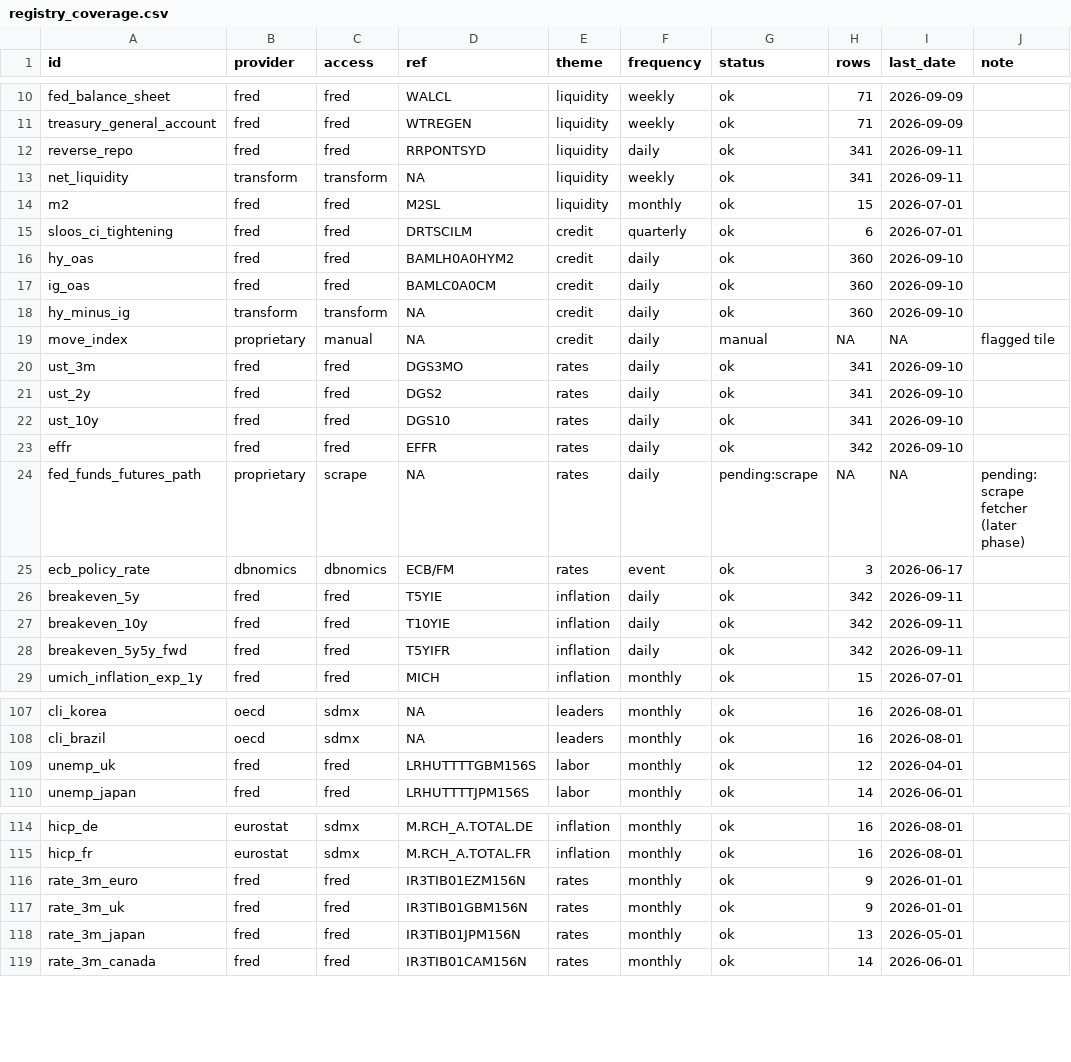
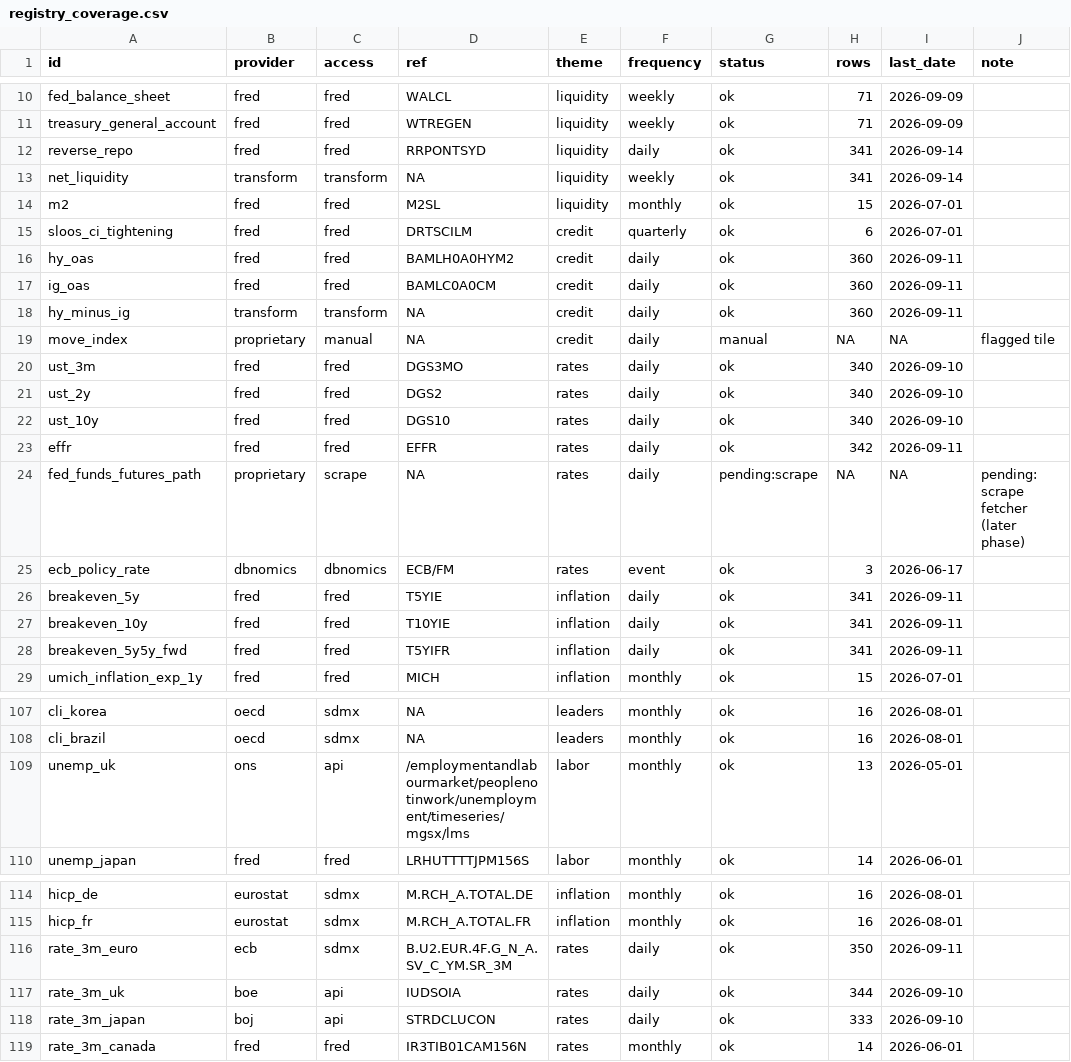
Before and after one commit to mahovo/global-macro-cockpit, a CSV file: instructions/registry_coverage.csv, drawn as a sheet; only a part is shown, gaps mark what is left out; the diff covers the shown part only.

```diff
--- a/instructions/registry_coverage.csv
+++ b/instructions/registry_coverage.csv
@@ -11,19 +11,19 @@
 "treasury_general_account","fred","fred","WTREGEN","liquidity","weekly","ok",71,"2026-09-09",""
-"reverse_repo","fred","fred","RRPONTSYD","liquidity","daily","ok",341,"2026-09-11",""
-"net_liquidity","transform","transform",NA,"liquidity","weekly","ok",341,"2026-09-11",""
+"reverse_repo","fred","fred","RRPONTSYD","liquidity","daily","ok",341,"2026-09-14",""
+"net_liquidity","transform","transform",NA,"liquidity","weekly","ok",341,"2026-09-14",""
 "m2","fred","fred","M2SL","liquidity","monthly","ok",15,"2026-07-01",""
 "sloos_ci_tightening","fred","fred","DRTSCILM","credit","quarterly","ok",6,"2026-07-01",""
-"hy_oas","fred","fred","BAMLH0A0HYM2","credit","daily","ok",360,"2026-09-10",""
-"ig_oas","fred","fred","BAMLC0A0CM","credit","daily","ok",360,"2026-09-10",""
-"hy_minus_ig","transform","transform",NA,"credit","daily","ok",360,"2026-09-10",""
+"hy_oas","fred","fred","BAMLH0A0HYM2","credit","daily","ok",360,"2026-09-11",""
+"ig_oas","fred","fred","BAMLC0A0CM","credit","daily","ok",360,"2026-09-11",""
+"hy_minus_ig","transform","transform",NA,"credit","daily","ok",360,"2026-09-11",""
 "move_index","proprietary","manual",NA,"credit","daily","manual",NA,NA,"flagged tile"
-"ust_3m","fred","fred","DGS3MO","rates","daily","ok",341,"2026-09-10",""
-"ust_2y","fred","fred","DGS2","rates","daily","ok",341,"2026-09-10",""
-"ust_10y","fred","fred","DGS10","rates","daily","ok",341,"2026-09-10",""
-"effr","fred","fred","EFFR","rates","daily","ok",342,"2026-09-10",""
+"ust_3m","fred","fred","DGS3MO","rates","daily","ok",340,"2026-09-10",""
+"ust_2y","fred","fred","DGS2","rates","daily","ok",340,"2026-09-10",""
+"ust_10y","fred","fred","DGS10","rates","daily","ok",340,"2026-09-10",""
+"effr","fred","fred","EFFR","rates","daily","ok",342,"2026-09-11",""
 "fed_funds_futures_path","proprietary","scrape",NA,"rates","daily","pending:scrape",NA,NA,"pending: scrape fetcher (later phase)"
 "ecb_policy_rate","dbnomics","dbnomics","ECB/FM","rates","event","ok",3,"2026-06-17",""
-"breakeven_5y","fred","fred","T5YIE","inflation","daily","ok",342,"2026-09-11",""
-"breakeven_10y","fred","fred","T10YIE","inflation","daily","ok",342,"2026-09-11",""
-"breakeven_5y5y_fwd","fred","fred","T5YIFR","inflation","daily","ok",342,"2026-09-11",""
+"breakeven_5y","fred","fred","T5YIE","inflation","daily","ok",341,"2026-09-11",""
+"breakeven_10y","fred","fred","T10YIE","inflation","daily","ok",341,"2026-09-11",""
+"breakeven_5y5y_fwd","fred","fred","T5YIFR","inflation","daily","ok",341,"2026-09-11",""
 "umich_inflation_exp_1y","fred","fred","MICH","inflation","monthly","ok",15,"2026-07-01",""
@@ -108,3 +108,3 @@
 "cli_brazil","oecd","sdmx",NA,"leaders","monthly","ok",16,"2026-08-01",""
-"unemp_uk","fred","fred","LRHUTTTTGBM156S","labor","monthly","ok",12,"2026-04-01",""
+"unemp_uk","ons","api","/employmentandlabourmarket/peoplenotinwork/unemployment/timeseries/mgsx/lms","labor","monthly","ok",13,"2026-05-01",""
 "unemp_japan","fred","fred","LRHUTTTTJPM156S","labor","monthly","ok",14,"2026-06-01",""
@@ -115,5 +115,5 @@
 "hicp_fr","eurostat","sdmx","M.RCH_A.TOTAL.FR","inflation","monthly","ok",16,"2026-08-01",""
-"rate_3m_euro","fred","fred","IR3TIB01EZM156N","rates","monthly","ok",9,"2026-01-01",""
-"rate_3m_uk","fred","fred","IR3TIB01GBM156N","rates","monthly","ok",9,"2026-01-01",""
-"rate_3m_japan","fred","fred","IR3TIB01JPM156N","rates","monthly","ok",13,"2026-05-01",""
+"rate_3m_euro","ecb","sdmx","B.U2.EUR.4F.G_N_A.SV_C_YM.SR_3M","rates","daily","ok",350,"2026-09-11",""
+"rate_3m_uk","boe","api","IUDSOIA","rates","daily","ok",344,"2026-09-10",""
+"rate_3m_japan","boj","api","STRDCLUCON","rates","daily","ok",333,"2026-09-10",""
 "rate_3m_canada","fred","fred","IR3TIB01CAM156N","rates","monthly","ok",14,"2026-06-01",""
```
Also changed, not shown: 17 edited cells elsewhere in this file, instructions/data_licenses.csv, 13 other files.
